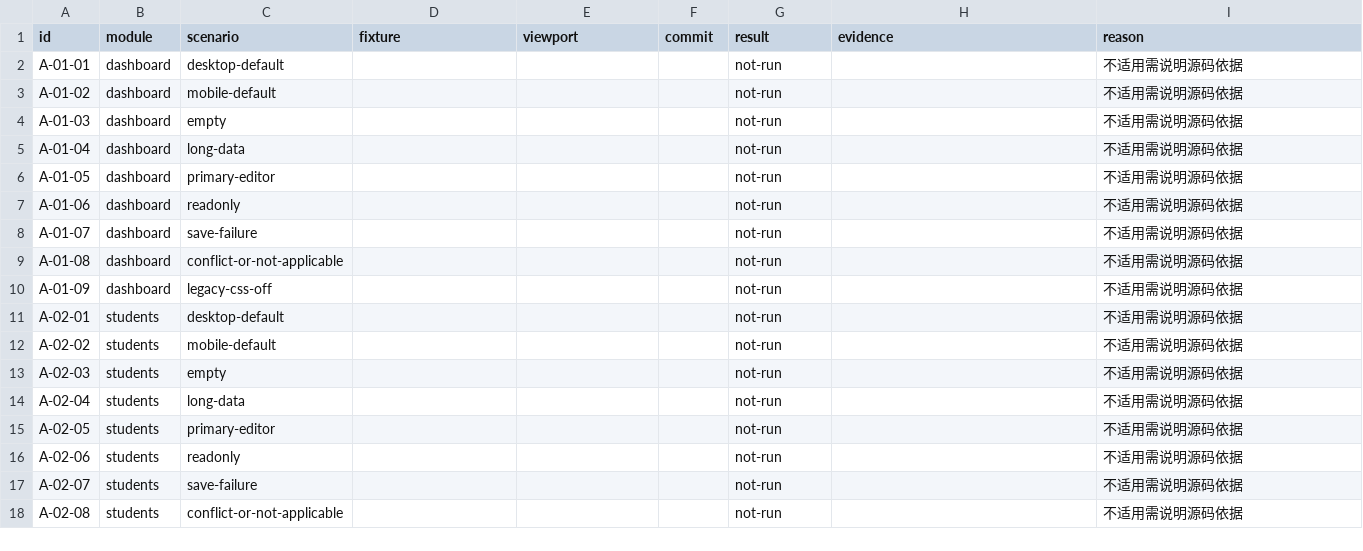
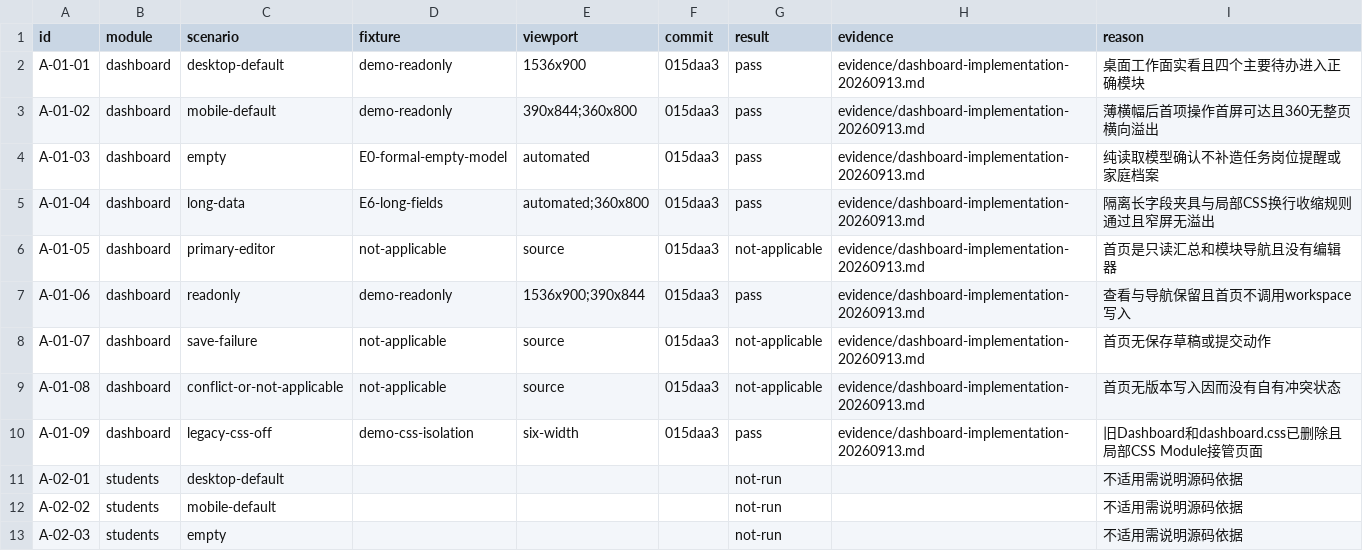
Before and after one commit to a18502656182-arch/teacher, a CSV file: 项目实施包-UI彻底重构与双主题-20260912/trackers/acceptance.csv, drawn as a sheet; only a part is shown; the shorter side is filled out with more unchanged rows.

```diff
--- a/项目实施包-UI彻底重构与双主题-20260912/trackers/acceptance.csv
+++ b/项目实施包-UI彻底重构与双主题-20260912/trackers/acceptance.csv
@@ -1,11 +1,11 @@
 id,module,scenario,fixture,viewport,commit,result,evidence,reason
-A-01-01,dashboard,desktop-default,,,,not-run,,不适用需说明源码依据
-A-01-02,dashboard,mobile-default,,,,not-run,,不适用需说明源码依据
-A-01-03,dashboard,empty,,,,not-run,,不适用需说明源码依据
-A-01-04,dashboard,long-data,,,,not-run,,不适用需说明源码依据
-A-01-05,dashboard,primary-editor,,,,not-run,,不适用需说明源码依据
-A-01-06,dashboard,readonly,,,,not-run,,不适用需说明源码依据
-A-01-07,dashboard,save-failure,,,,not-run,,不适用需说明源码依据
-A-01-08,dashboard,conflict-or-not-applicable,,,,not-run,,不适用需说明源码依据
-A-01-09,dashboard,legacy-css-off,,,,not-run,,不适用需说明源码依据
+A-01-01,dashboard,desktop-default,demo-readonly,1536x900,015daa3,pass,evidence/dashboard-implementation-20260913.md,桌面工作面实看且四个主要待办进入正确模块
+A-01-02,dashboard,mobile-default,demo-readonly,390x844;360x800,015daa3,pass,evidence/dashboard-implementation-20260913.md,薄横幅后首项操作首屏可达且360无整页横向溢出
+A-01-03,dashboard,empty,E0-formal-empty-model,automated,015daa3,pass,evidence/dashboard-implementation-20260913.md,纯读取模型确认不补造任务岗位提醒或家庭档案
+A-01-04,dashboard,long-data,E6-long-fields,automated;360x800,015daa3,pass,evidence/dashboard-implementation-20260913.md,隔离长字段夹具与局部CSS换行收缩规则通过且窄屏无溢出
+A-01-05,dashboard,primary-editor,not-applicable,source,015daa3,not-applicable,evidence/dashboard-implementation-20260913.md,首页是只读汇总和模块导航且没有编辑器
+A-01-06,dashboard,readonly,demo-readonly,1536x900;390x844,015daa3,pass,evidence/dashboard-implementation-20260913.md,查看与导航保留且首页不调用workspace写入
+A-01-07,dashboard,save-failure,not-applicable,source,015daa3,not-applicable,evidence/dashboard-implementation-20260913.md,首页无保存草稿或提交动作
+A-01-08,dashboard,conflict-or-not-applicable,not-applicable,source,015daa3,not-applicable,evidence/dashboard-implementation-20260913.md,首页无版本写入因而没有自有冲突状态
+A-01-09,dashboard,legacy-css-off,demo-css-isolation,six-width,015daa3,pass,evidence/dashboard-implementation-20260913.md,旧Dashboard和dashboard.css已删除且局部CSS Module接管页面
 A-02-01,students,desktop-default,,,,not-run,,不适用需说明源码依据
```
Also changed, not shown: 项目实施包-UI彻底重构与双主题-20260912/trackers/feature-preservation.csv, 项目实施包-UI彻底重构与双主题-20260912/trackers/overlay-inventory.csv, 8 other files.
